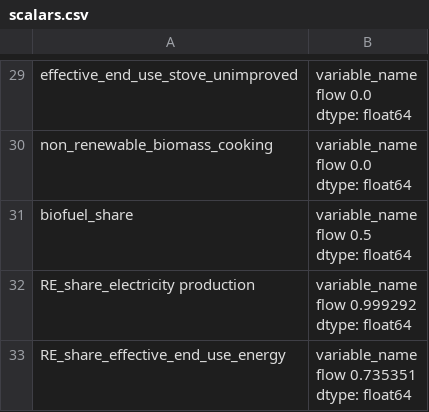
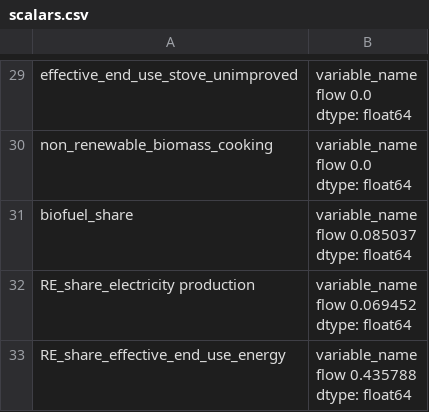
Before and after one commit to rl-institut/Uganda_oemof.solph, a CSV file: scenarios/scalars.csv, drawn as a sheet; only a part is shown, gaps mark what is left out; the diff covers the shown part only.

```diff
--- a/scenarios/scalars.csv
+++ b/scenarios/scalars.csv
@@ -36,10 +36,10 @@ flow    0.0
 dtype: float64"
-biofuel_share,"variable_name
-flow    0.5
-dtype: float64"
-RE_share_electricity production,"variable_name
-flow    0.999292
-dtype: float64"
-RE_share_effective_end_use_energy,"variable_name
-flow    0.735351
-dtype: float64"
+biofuel_share,"variable_name
+flow    0.085037
+dtype: float64"
+RE_share_electricity production,"variable_name
+flow    0.069452
+dtype: float64"
+RE_share_effective_end_use_energy,"variable_name
+flow    0.435788
+dtype: float64"
```
Also changed, not shown: 16 edited cells elsewhere in this file, scenarios/sequences.csv, 2 other files.
